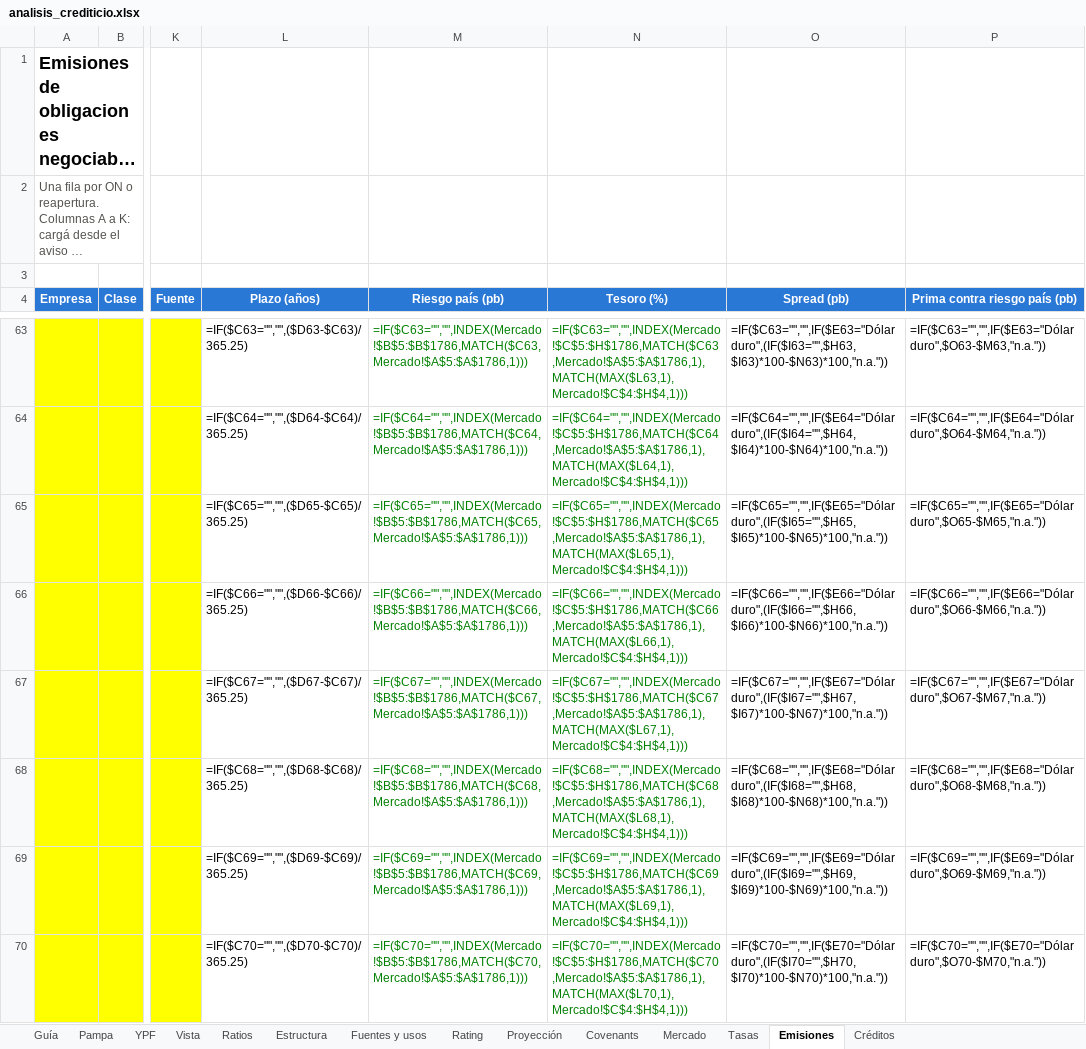
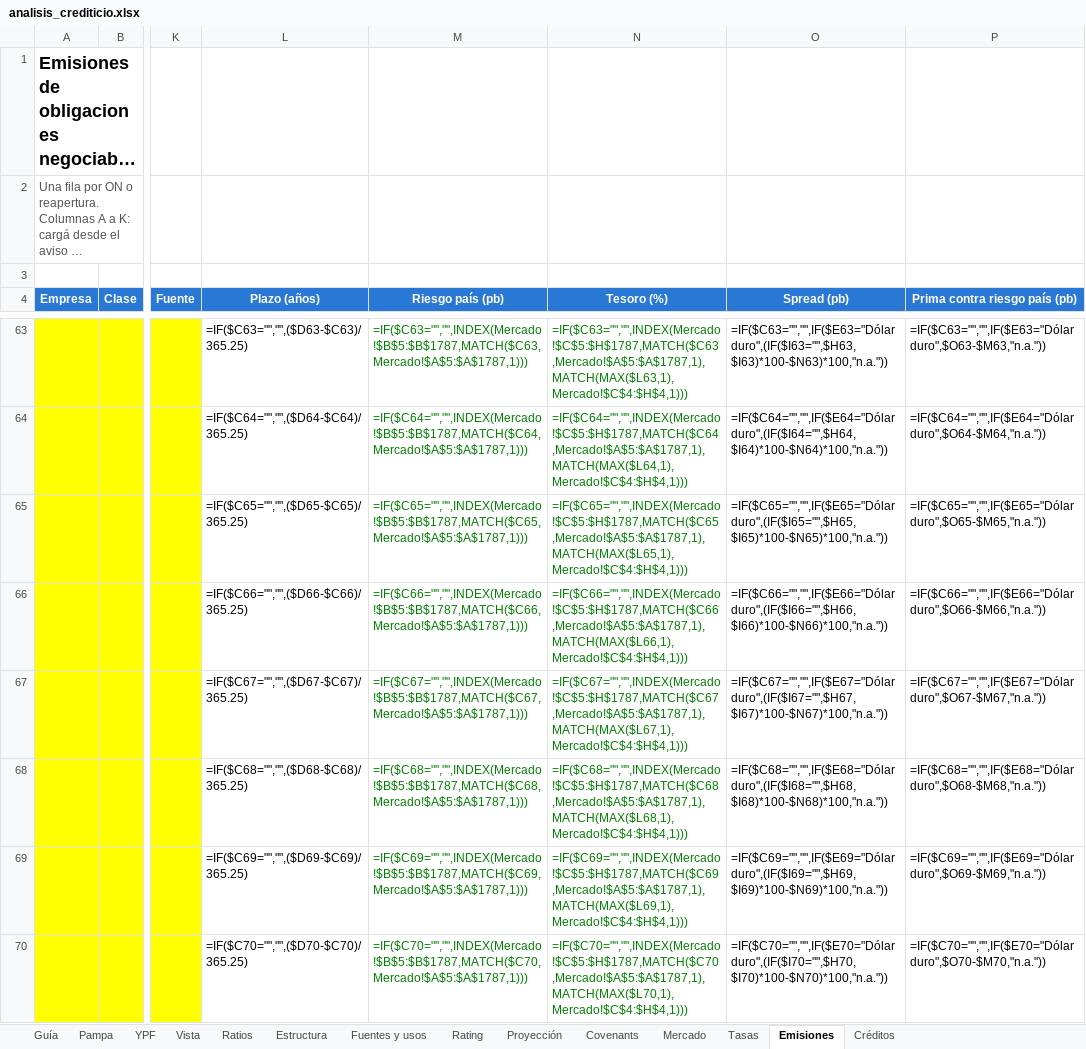
Before and after one commit to alvarez1lucas/analisis-crediticio, an Excel workbook: excel/analisis_crediticio.xlsx, sheet Emisiones, drawn as a sheet; only a part is shown, gaps mark what is left out; long unchanged cells end in …; values as stored, in another font and other column widths than the file's, no borders; formulas without a stored value are shown as written; the diff covers the shown part only; the diff names each change by its address in the sheet, - before the commit and + after, or states it on an @@ line.

```diff
--- a/excel/analisis_crediticio.xlsx (sheet Emisiones)
+++ b/excel/analisis_crediticio.xlsx (sheet Emisiones)
-M63 (Riesgo país (pb)): =IF($C63="","",INDEX(Mercado!$B$5:$B$1786,MATCH($C63,Mercado!$A$5:$A$1786,1)))
+M63 (Riesgo país (pb)): =IF($C63="","",INDEX(Mercado!$B$5:$B$1787,MATCH($C63,Mercado!$A$5:$A$1787,1)))
-N63 (Tesoro (%)): =IF($C63="","",INDEX(Mercado!$C$5:$H$1786,MATCH($C63,Mercado!$A$5:$A$1786,1),MATCH(MAX($L63,1),Mercado!$C$4:$H$4,1)))
+N63 (Tesoro (%)): =IF($C63="","",INDEX(Mercado!$C$5:$H$1787,MATCH($C63,Mercado!$A$5:$A$1787,1),MATCH(MAX($L63,1),Mercado!$C$4:$H$4,1)))
-M64 (Riesgo país (pb)): =IF($C64="","",INDEX(Mercado!$B$5:$B$1786,MATCH($C64,Mercado!$A$5:$A$1786,1)))
+M64 (Riesgo país (pb)): =IF($C64="","",INDEX(Mercado!$B$5:$B$1787,MATCH($C64,Mercado!$A$5:$A$1787,1)))
-N64 (Tesoro (%)): =IF($C64="","",INDEX(Mercado!$C$5:$H$1786,MATCH($C64,Mercado!$A$5:$A$1786,1),MATCH(MAX($L64,1),Mercado!$C$4:$H$4,1)))
+N64 (Tesoro (%)): =IF($C64="","",INDEX(Mercado!$C$5:$H$1787,MATCH($C64,Mercado!$A$5:$A$1787,1),MATCH(MAX($L64,1),Mercado!$C$4:$H$4,1)))
-M65 (Riesgo país (pb)): =IF($C65="","",INDEX(Mercado!$B$5:$B$1786,MATCH($C65,Mercado!$A$5:$A$1786,1)))
+M65 (Riesgo país (pb)): =IF($C65="","",INDEX(Mercado!$B$5:$B$1787,MATCH($C65,Mercado!$A$5:$A$1787,1)))
-N65 (Tesoro (%)): =IF($C65="","",INDEX(Mercado!$C$5:$H$1786,MATCH($C65,Mercado!$A$5:$A$1786,1),MATCH(MAX($L65,1),Mercado!$C$4:$H$4,1)))
+N65 (Tesoro (%)): =IF($C65="","",INDEX(Mercado!$C$5:$H$1787,MATCH($C65,Mercado!$A$5:$A$1787,1),MATCH(MAX($L65,1),Mercado!$C$4:$H$4,1)))
-M66 (Riesgo país (pb)): =IF($C66="","",INDEX(Mercado!$B$5:$B$1786,MATCH($C66,Mercado!$A$5:$A$1786,1)))
+M66 (Riesgo país (pb)): =IF($C66="","",INDEX(Mercado!$B$5:$B$1787,MATCH($C66,Mercado!$A$5:$A$1787,1)))
-N66 (Tesoro (%)): =IF($C66="","",INDEX(Mercado!$C$5:$H$1786,MATCH($C66,Mercado!$A$5:$A$1786,1),MATCH(MAX($L66,1),Mercado!$C$4:$H$4,1)))
+N66 (Tesoro (%)): =IF($C66="","",INDEX(Mercado!$C$5:$H$1787,MATCH($C66,Mercado!$A$5:$A$1787,1),MATCH(MAX($L66,1),Mercado!$C$4:$H$4,1)))
-M67 (Riesgo país (pb)): =IF($C67="","",INDEX(Mercado!$B$5:$B$1786,MATCH($C67,Mercado!$A$5:$A$1786,1)))
+M67 (Riesgo país (pb)): =IF($C67="","",INDEX(Mercado!$B$5:$B$1787,MATCH($C67,Mercado!$A$5:$A$1787,1)))
-N67 (Tesoro (%)): =IF($C67="","",INDEX(Mercado!$C$5:$H$1786,MATCH($C67,Mercado!$A$5:$A$1786,1),MATCH(MAX($L67,1),Mercado!$C$4:$H$4,1)))
+N67 (Tesoro (%)): =IF($C67="","",INDEX(Mercado!$C$5:$H$1787,MATCH($C67,Mercado!$A$5:$A$1787,1),MATCH(MAX($L67,1),Mercado!$C$4:$H$4,1)))
-M68 (Riesgo país (pb)): =IF($C68="","",INDEX(Mercado!$B$5:$B$1786,MATCH($C68,Mercado!$A$5:$A$1786,1)))
+M68 (Riesgo país (pb)): =IF($C68="","",INDEX(Mercado!$B$5:$B$1787,MATCH($C68,Mercado!$A$5:$A$1787,1)))
-N68 (Tesoro (%)): =IF($C68="","",INDEX(Mercado!$C$5:$H$1786,MATCH($C68,Mercado!$A$5:$A$1786,1),MATCH(MAX($L68,1),Mercado!$C$4:$H$4,1)))
+N68 (Tesoro (%)): =IF($C68="","",INDEX(Mercado!$C$5:$H$1787,MATCH($C68,Mercado!$A$5:$A$1787,1),MATCH(MAX($L68,1),Mercado!$C$4:$H$4,1)))
-M69 (Riesgo país (pb)): =IF($C69="","",INDEX(Mercado!$B$5:$B$1786,MATCH($C69,Mercado!$A$5:$A$1786,1)))
+M69 (Riesgo país (pb)): =IF($C69="","",INDEX(Mercado!$B$5:$B$1787,MATCH($C69,Mercado!$A$5:$A$1787,1)))
-N69 (Tesoro (%)): =IF($C69="","",INDEX(Mercado!$C$5:$H$1786,MATCH($C69,Mercado!$A$5:$A$1786,1),MATCH(MAX($L69,1),Mercado!$C$4:$H$4,1)))
+N69 (Tesoro (%)): =IF($C69="","",INDEX(Mercado!$C$5:$H$1787,MATCH($C69,Mercado!$A$5:$A$1787,1),MATCH(MAX($L69,1),Mercado!$C$4:$H$4,1)))
-M70 (Riesgo país (pb)): =IF($C70="","",INDEX(Mercado!$B$5:$B$1786,MATCH($C70,Mercado!$A$5:$A$1786,1)))
+M70 (Riesgo país (pb)): =IF($C70="","",INDEX(Mercado!$B$5:$B$1787,MATCH($C70,Mercado!$A$5:$A$1787,1)))
-N70 (Tesoro (%)): =IF($C70="","",INDEX(Mercado!$C$5:$H$1786,MATCH($C70,Mercado!$A$5:$A$1786,1),MATCH(MAX($L70,1),Mercado!$C$4:$H$4,1)))
+N70 (Tesoro (%)): =IF($C70="","",INDEX(Mercado!$C$5:$H$1787,MATCH($C70,Mercado!$A$5:$A$1787,1),MATCH(MAX($L70,1),Mercado!$C$4:$H$4,1)))
```
Also changed, not shown: 200 edited cells elsewhere in this sheet, sheet Mercado, charts or pictures, 2 other files.
